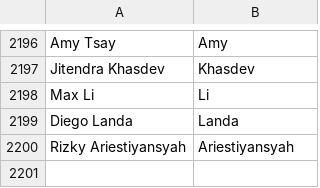
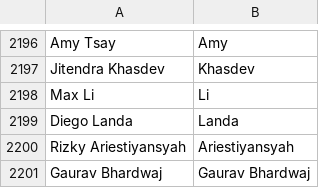
Before and after one commit to mozilla/community-data, a CSV file: names.csv, drawn as a sheet; only a part is shown, gaps mark what is left out.

Commit message:
Gaurav Bhardwaj <smartgaurav22@gmail.com>: "Firefox Student Ambassador, local event organization, SUMO, Firefox Regional Marketing Ambassador"

```diff
--- a/names.csv
+++ b/names.csv
@@ -2200 +2200,2 @@ Diego Landa,Landa
 Rizky Ariestiyansyah,Ariestiyansyah
+Gaurav Bhardwaj,Gaurav Bhardwaj
```
Also changed, not shown: 1 other file.
